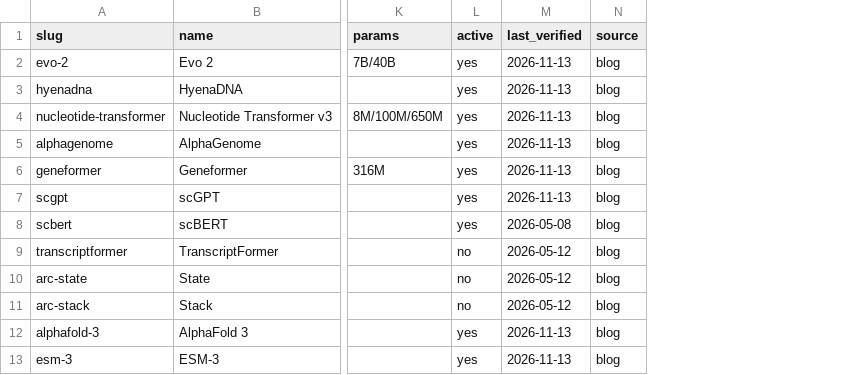
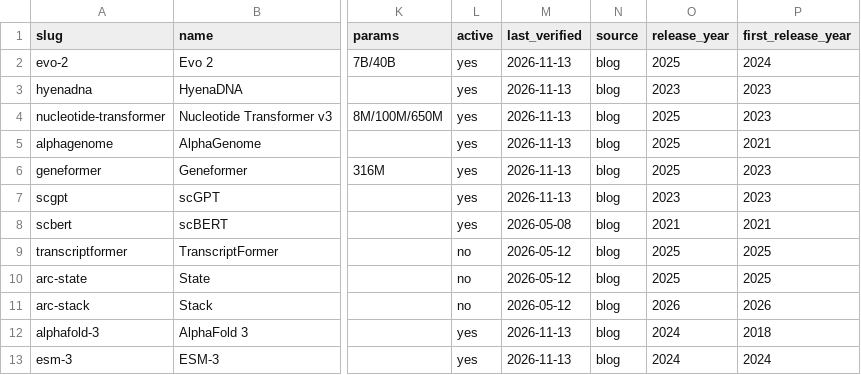
Before and after one commit to pallavsharda/hcls-foundation-models, a CSV file: models.csv, drawn as a sheet; only a part is shown, gaps mark what is left out; the diff names each change by its address in the sheet, - before the commit and + after, or states it on an @@ line.

```diff
--- a/models.csv
+++ b/models.csv
+column O (release_year), rows 2-13: 2025 | 2023 | 2025 | 2025 | 2025 | 2023 | 2021 | 2025 | 2025 | 2026 | 2024 | 2024
+column P (first_release_year), rows 2-13: 2024 | 2023 | 2023 | 2021 | 2023 | 2023 | 2021 | 2025 | 2025 | 2026 | 2018 | 2024
```
